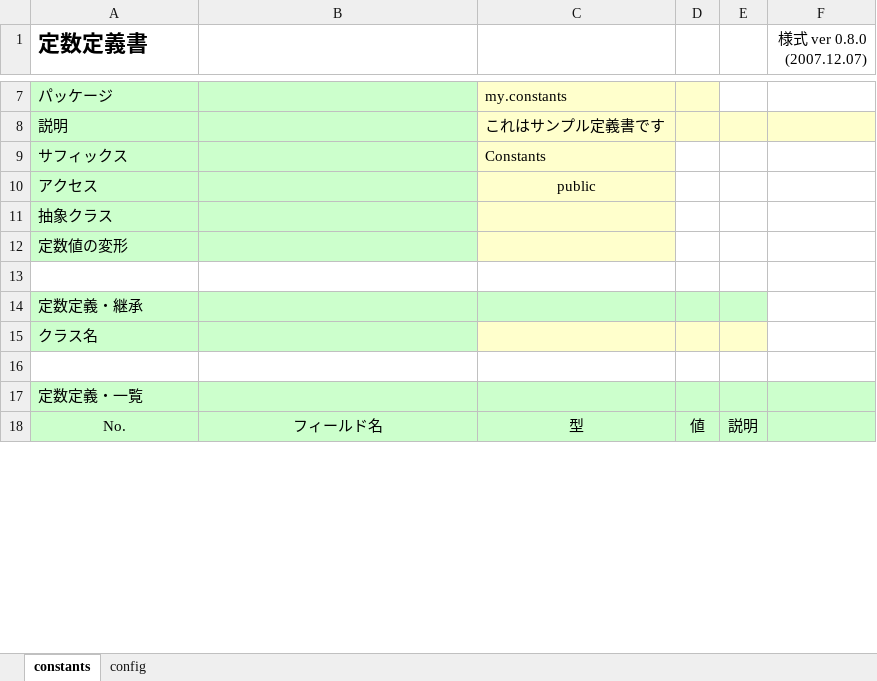
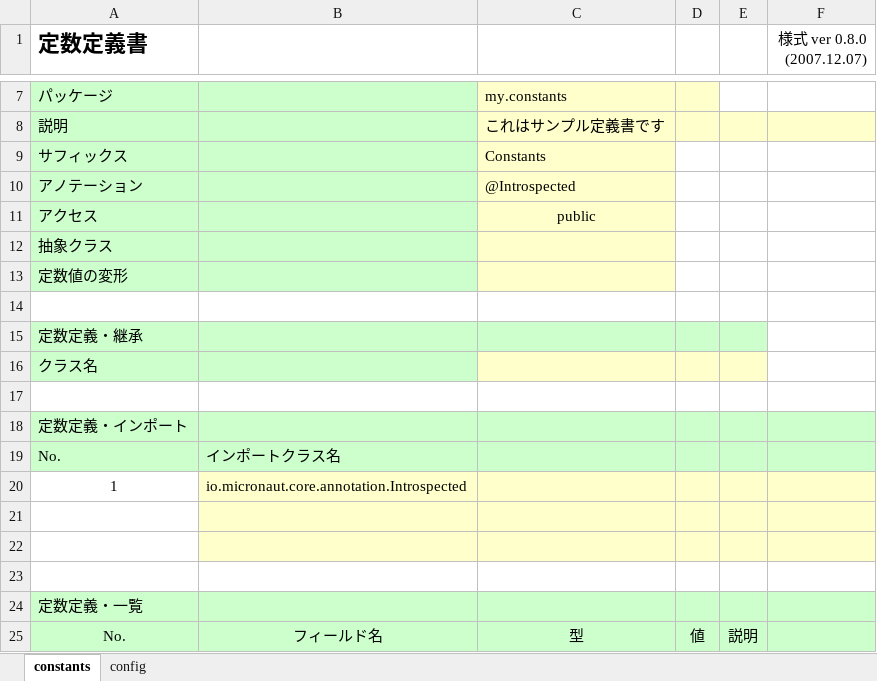
Before and after one commit to uedaueo/blancoConstants, an Excel workbook: meta/constants/BlancoConstantsSample.xlsx, sheet constants, drawn as a sheet; only a part is shown, gaps mark what is left out; values as stored, in another font and other column widths than the file's, no borders; the diff names each change by its address in the sheet, - before the commit and + after, or states it on an @@ line.

Commit message:
2.1.2: Support class annotation and import list.

```diff
--- a/meta/constants/BlancoConstantsSample.xlsx (sheet constants)
+++ b/meta/constants/BlancoConstantsSample.xlsx (sheet constants)
+row 10: アノテーション |  | @Introspected
+row 17: (empty)
+row 18: 定数定義・インポート
+row 19: No. | インポートクラス名
+row 20: 1 | io.micronaut.core.annotation.Introspected
+row 21: (empty)
+row 22: (empty)
```
Also changed, not shown: meta/program/BlancoConstantsStructure.xlsx, 7 other files.
